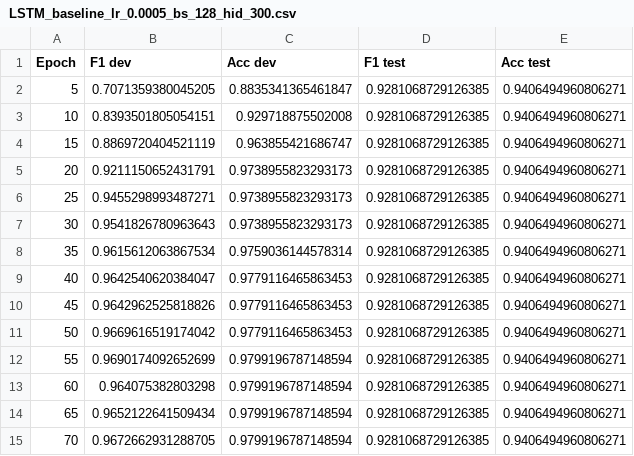
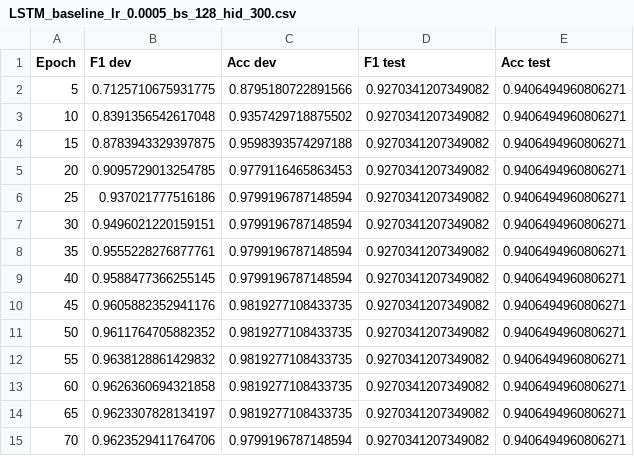
Before and after one commit to alessiaianes/NLU-project, a CSV file: 256181_Alessia_Ianes/NLU/part_A/results/LSTM_baseline/LSTM_baseline_lr_0.0005_bs_128_hid_300.csv, drawn as a sheet.

```diff
--- a/256181_Alessia_Ianes/NLU/part_A/results/LSTM_baseline/LSTM_baseline_lr_0.0005_bs_128_hid_300.csv
+++ b/256181_Alessia_Ianes/NLU/part_A/results/LSTM_baseline/LSTM_baseline_lr_0.0005_bs_128_hid_300.csv
@@ -1,15 +1,15 @@
 Epoch,F1 dev,Acc dev,F1 test,Acc test
-5,0.7071359380045205,0.8835341365461847,0.9281068729126385,0.9406494960806271
-10,0.8393501805054151,0.929718875502008,0.9281068729126385,0.9406494960806271
-15,0.8869720404521119,0.963855421686747,0.9281068729126385,0.9406494960806271
-20,0.9211150652431791,0.9738955823293173,0.9281068729126385,0.9406494960806271
-25,0.9455298993487271,0.9738955823293173,0.9281068729126385,0.9406494960806271
-30,0.9541826780963643,0.9738955823293173,0.9281068729126385,0.9406494960806271
-35,0.9615612063867534,0.9759036144578314,0.9281068729126385,0.9406494960806271
-40,0.9642540620384047,0.9779116465863453,0.9281068729126385,0.9406494960806271
-45,0.9642962525818826,0.9779116465863453,0.9281068729126385,0.9406494960806271
-50,0.9669616519174042,0.9779116465863453,0.9281068729126385,0.9406494960806271
-55,0.9690174092652699,0.9799196787148594,0.9281068729126385,0.9406494960806271
-60,0.964075382803298,0.9799196787148594,0.9281068729126385,0.9406494960806271
-65,0.9652122641509434,0.9799196787148594,0.9281068729126385,0.9406494960806271
-70,0.9672662931288705,0.9799196787148594,0.9281068729126385,0.9406494960806271
+5,0.7125710675931775,0.8795180722891566,0.9270341207349082,0.9406494960806271
+10,0.8391356542617048,0.9357429718875502,0.9270341207349082,0.9406494960806271
+15,0.8783943329397875,0.9598393574297188,0.9270341207349082,0.9406494960806271
+20,0.9095729013254785,0.9779116465863453,0.9270341207349082,0.9406494960806271
+25,0.937021777516186,0.9799196787148594,0.9270341207349082,0.9406494960806271
+30,0.9496021220159151,0.9799196787148594,0.9270341207349082,0.9406494960806271
+35,0.9555228276877761,0.9799196787148594,0.9270341207349082,0.9406494960806271
+40,0.9588477366255145,0.9799196787148594,0.9270341207349082,0.9406494960806271
+45,0.9605882352941176,0.9819277108433735,0.9270341207349082,0.9406494960806271
+50,0.9611764705882352,0.9819277108433735,0.9270341207349082,0.9406494960806271
+55,0.9638128861429832,0.9819277108433735,0.9270341207349082,0.9406494960806271
+60,0.9626360694321858,0.9819277108433735,0.9270341207349082,0.9406494960806271
+65,0.9623307828134197,0.9819277108433735,0.9270341207349082,0.9406494960806271
+70,0.9623529411764706,0.9799196787148594,0.9270341207349082,0.9406494960806271
```
Also changed, not shown: 256181_Alessia_Ianes/NLU/part_A/results/LSTM_baseline/LSTM_baseline_lr_0.0001_bs_128_hid_300.csv, 256181_Alessia_Ianes/NLU/part_A/results/LSTM_baseline/LSTM_baseline_lr_0.0003_bs_128_hid_300.csv, 11 other files.
